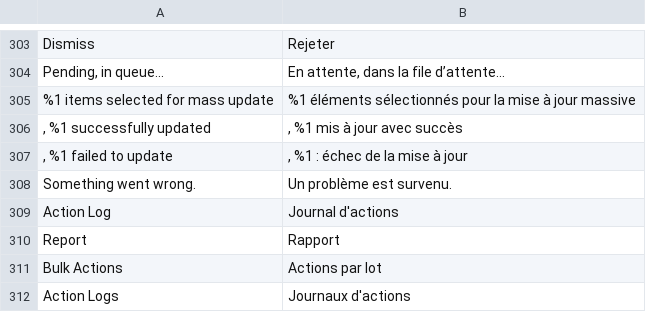
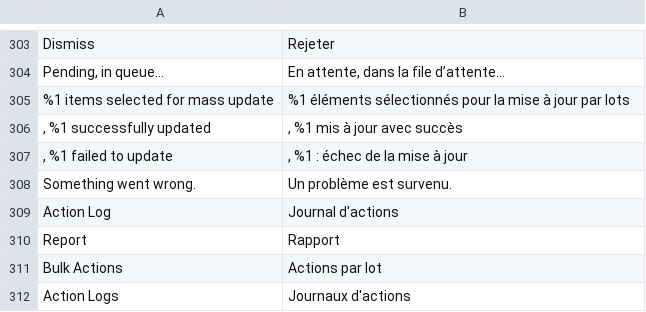
Before and after one commit to magento-l10n/language-fr_FR, a CSV file: fr_FR.csv, drawn as a sheet; only a part is shown, gaps mark what is left out.

Commit message:
Updating translations from Crowdin.

```diff
--- a/fr_FR.csv
+++ b/fr_FR.csv
@@ -313,3 +313,3 @@ Dismiss,Rejeter
 "Pending, in queue...","En attente, dans la file d’attente..."
-"%1 items selected for mass update","%1 éléments sélectionnés pour la mise à jour massive"
+"%1 items selected for mass update","%1 éléments sélectionnés pour la mise à jour par lots"
 ", %1 successfully updated",", %1 mis à jour avec succès"
```
Also changed, not shown: 1 other file.
